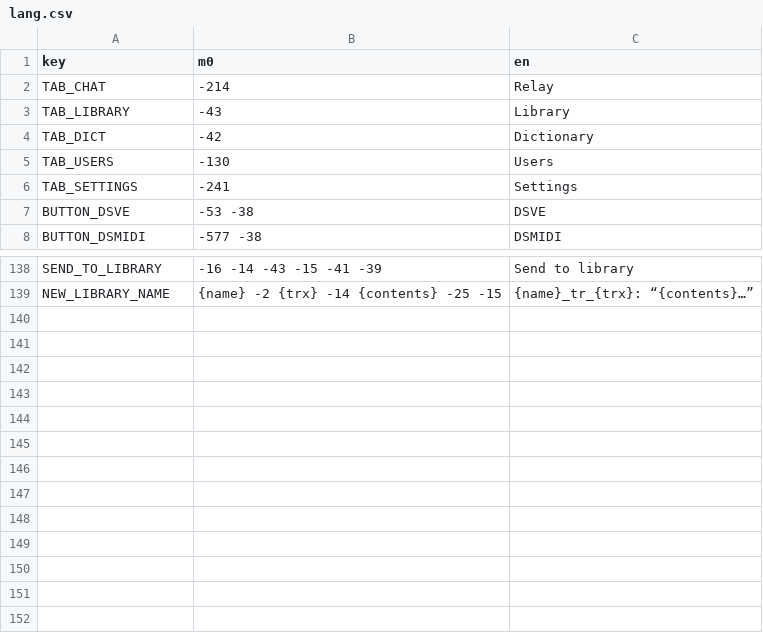
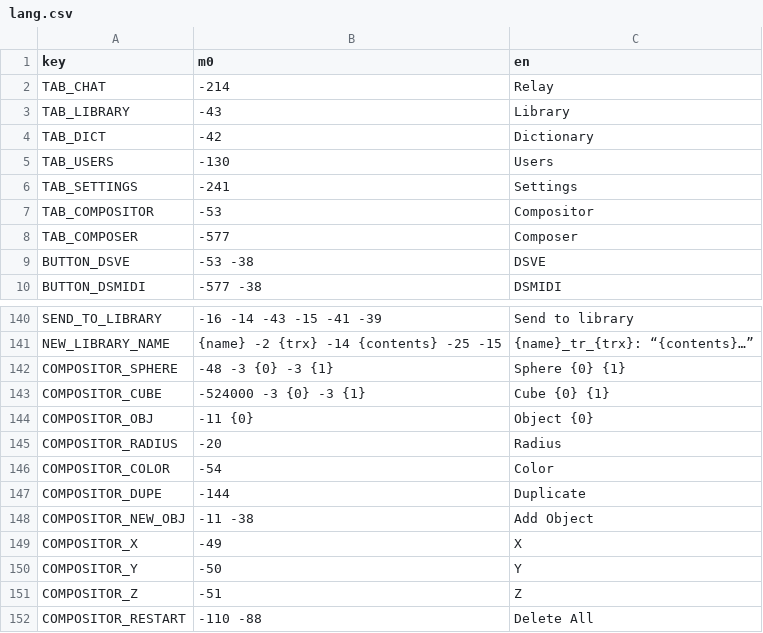
Before and after one commit to A5TR0spud/dscr_asterclient, a CSV file: Localization/lang.csv, drawn as a sheet; only a part is shown, gaps mark what is left out.

```diff
--- a/Localization/lang.csv
+++ b/Localization/lang.csv
@@ -6,2 +6,4 @@ TAB_USERS,-130,Users
 TAB_SETTINGS,-241,Settings
+TAB_COMPOSITOR,-53,Compositor
+TAB_COMPOSER,-577,Composer
 BUTTON_DSVE,-53 -38,DSVE
@@ -140 +142,12 @@ SEND_TO_LIBRARY,-16 -14 -43 -15 -41 -39,Send to library
 NEW_LIBRARY_NAME,{name} -2 {trx} -14 {contents} -25 -15,{name}_tr_{trx}: “{contents}…”
+COMPOSITOR_SPHERE,-48 -3 {0} -3 {1},Sphere {0} {1}
+COMPOSITOR_CUBE,-524000 -3 {0} -3 {1},Cube {0} {1}
+COMPOSITOR_OBJ,-11 {0},Object {0}
+COMPOSITOR_RADIUS,-20,Radius
+COMPOSITOR_COLOR,-54,Color
+COMPOSITOR_DUPE,-144,Duplicate
+COMPOSITOR_NEW_OBJ,-11 -38,Add Object
+COMPOSITOR_X,-49,X
+COMPOSITOR_Y,-50,Y
+COMPOSITOR_Z,-51,Z
+COMPOSITOR_RESTART,-110 -88,Delete All
```
Also changed, not shown: 20 other files.
